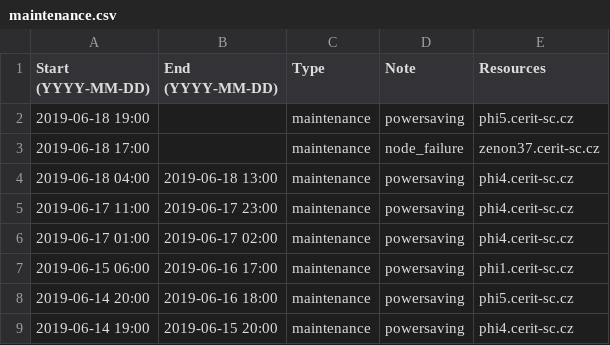
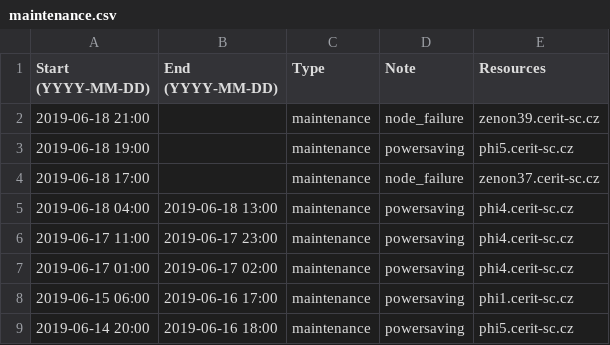
Before and after one commit to CERIT-SC/cerit-maintenance, a CSV file: maintenance.csv, drawn as a sheet; only a part is shown; the shorter side is filled out with more unchanged rows.

Commit message:
zenon39.cerit-sc.cz task: OFF

```diff
--- a/maintenance.csv
+++ b/maintenance.csv
@@ -1,2 +1,3 @@
 Start (YYYY-MM-DD),End (YYYY-MM-DD),Type,Note,Resources
+2019-06-18 21:00,,maintenance,"node_failure",zenon39.cerit-sc.cz
 2019-06-18 19:00,,maintenance,"powersaving",phi5.cerit-sc.cz
```
